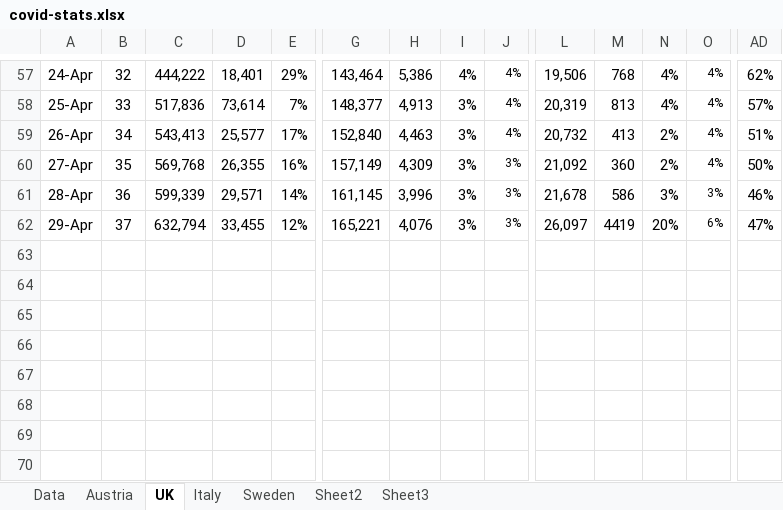
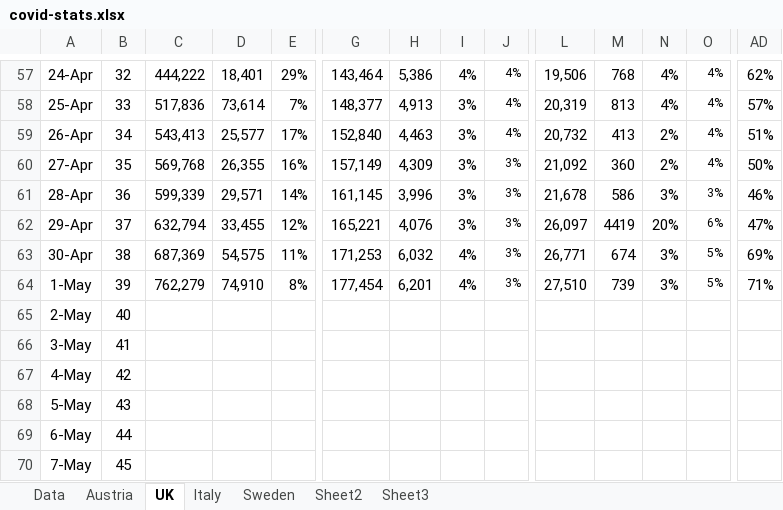
Before and after one commit to revisionist/covid-19, an Excel workbook: data/covid-stats.xlsx, sheet UK, drawn as a sheet; only a part is shown, gaps mark what is left out; values as stored, in another font and other column widths than the file's, no borders; charts and pictures not drawn; rows hold the shown columns only; the diff names each change by its address in the sheet, - before the commit and + after, or states it on an @@ line.

```diff
--- a/data/covid-stats.xlsx (sheet UK)
+++ b/data/covid-stats.xlsx (sheet UK)
+row 63: 30-Apr | 38 | 687,369 | 54,575 | 11% | 171,253 | 6,032 | 4% | 3% | 26,771 | 674 | 3% | 5% | 69%
+row 64: 1-May | 39 | 762,279 | 74,910 | 8% | 177,454 | 6,201 | 4% | 3% | 27,510 | 739 | 3% | 5% | 71%
+row 65: 2-May | 40
+row 66: 3-May | 41
+row 67: 4-May | 42
+row 68: 5-May | 43
+row 69: 6-May | 44
+row 70: 7-May | 45
```
Also changed, not shown: sheet Data, sheet Italy, sheet Austria, sheet Sweden, charts or pictures.
